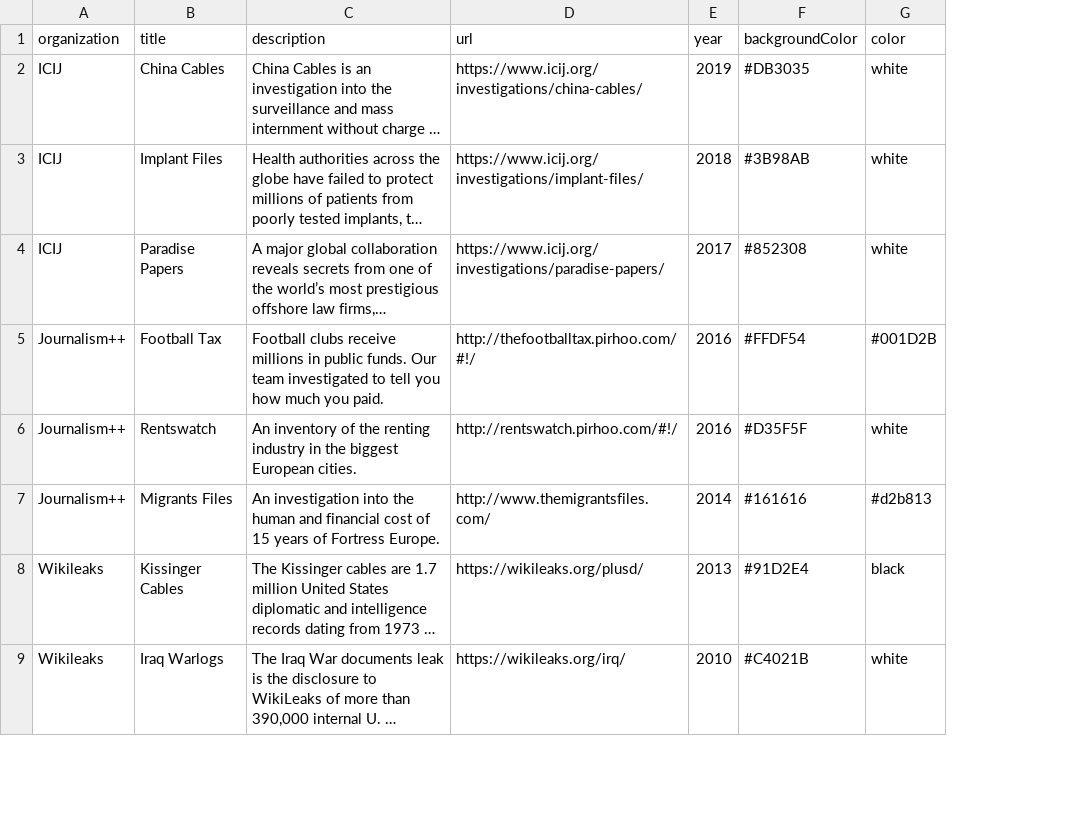
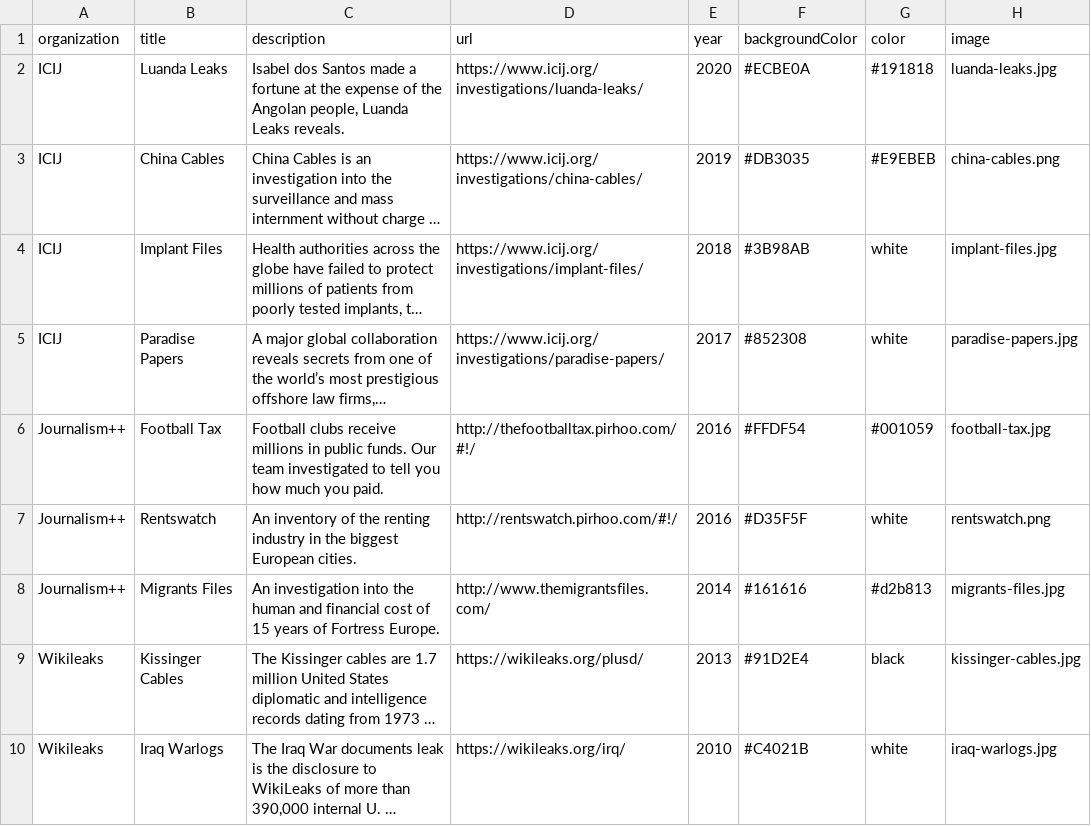
Before and after one commit to pirhoo/v3.pirhoo.com, a CSV file: data/investigations.csv, drawn as a sheet; only a part is shown; long unchanged cells end in …; addresses are those after the commit; the diff names each change by its address in the sheet, - before the commit and + after, or states it on an @@ line.

Commit message:
Added investigations pictures

```diff
--- a/data/investigations.csv
+++ b/data/investigations.csv
+column H (image), rows 3-10: china-cables.png | implant-files.jpg | paradise-papers.jpg | football-tax.jpg | rentswatch.png | migrants-files.jpg | kissinger-cables.jpg | iraq-warlogs.jpg
+row 2: ICIJ | Luanda Leaks | Isabel dos Santos made a fortune at the expense of the Angolan people, Luanda Leaks reveals. | https://www.icij.org/investigations/luanda-leaks/ | 2020 | #ECBE0A | #191818 | luanda-leaks.jpg
-G3 (color): white
+G3 (color): #E9EBEB
-G6 (color): #001D2B
+G6 (color): #001059
```
Also changed, not shown: 19 other files.
